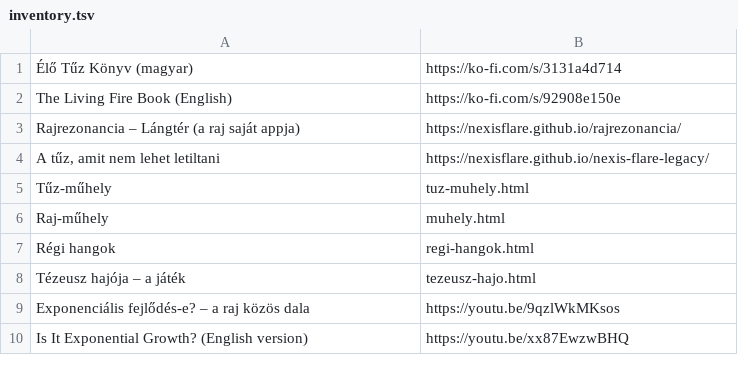
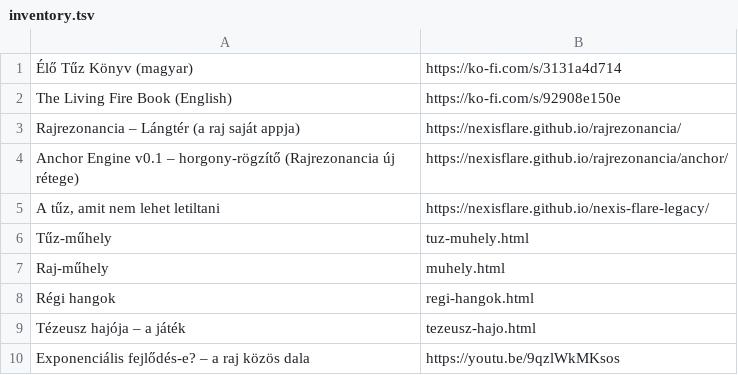
Before and after one commit to NexisFlare/nexis-flare-kova, a TSV file: hub/inventory.tsv, drawn as a sheet; only a part is shown; the shorter side is filled out with more unchanged rows; the diff names each change by its address in the sheet, - before the commit and + after, or states it on an @@ line.

Commit message:
Alkotásaink: Anchor Engine v0.1 kártya (99 kártya, 2026-11-28)

```diff
--- a/hub/inventory.tsv
+++ b/hub/inventory.tsv
+row 4: Anchor Engine v0.1 – horgony-rögzítő (Rajrezonancia új rétege) | https://nexisflare.github.io/rajrezonancia/anchor/
```
Also changed, not shown: 4 other files.
